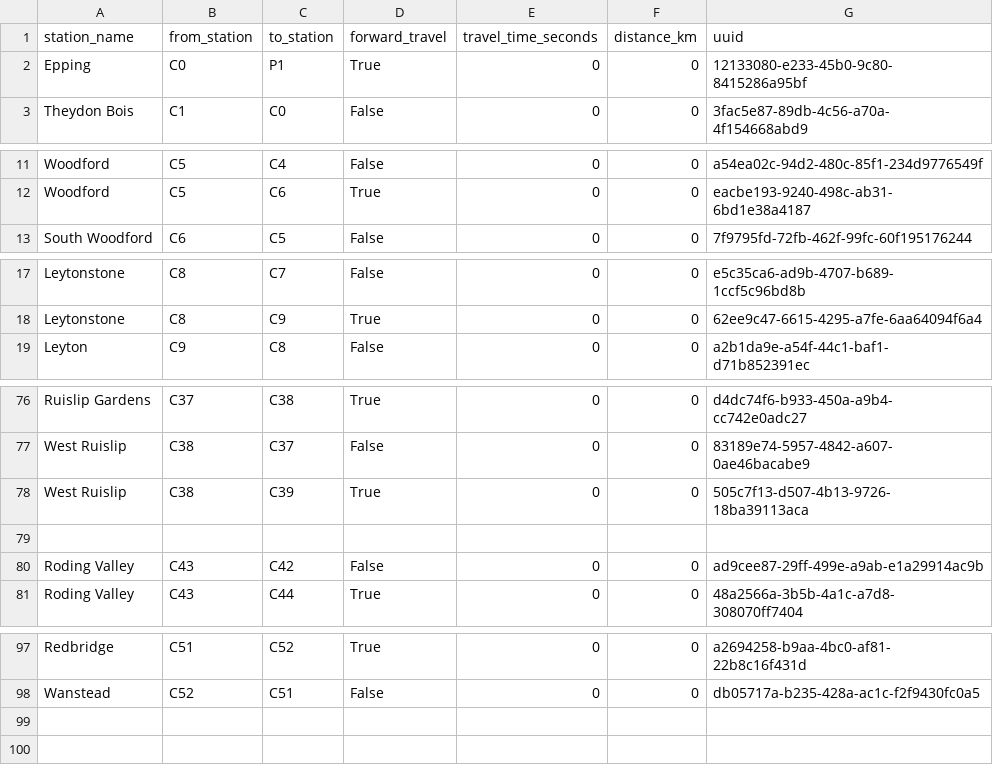
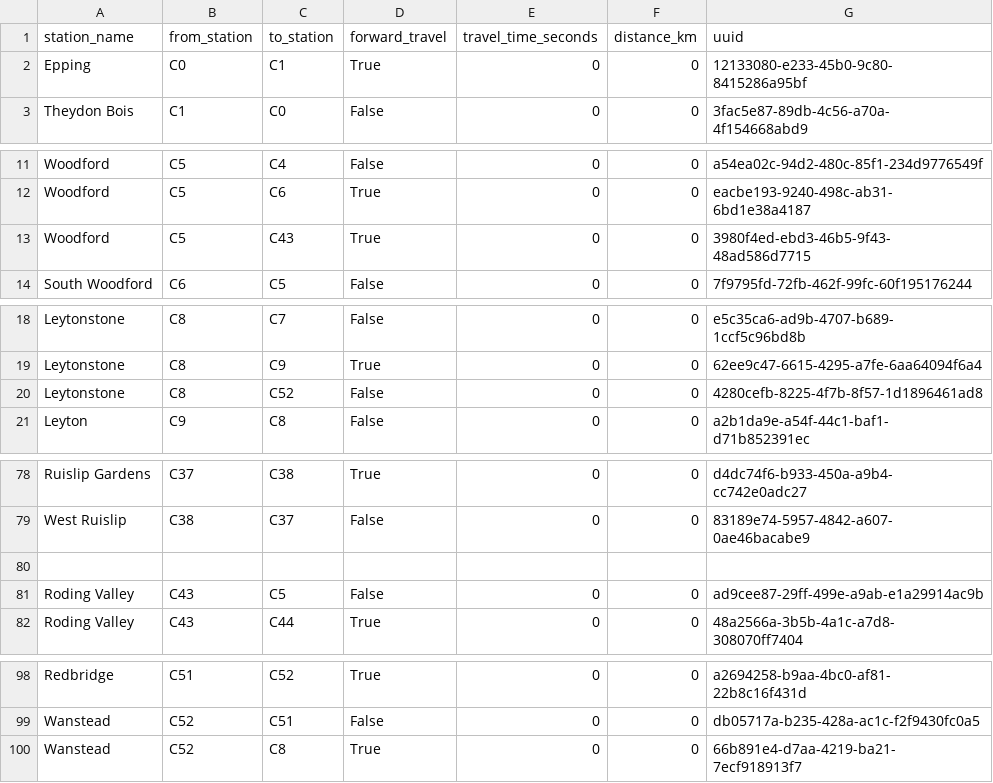
Before and after one commit to whwatkinson/mind_the_gap, a CSV file: data/connections/central.csv, drawn as a sheet; only a part is shown, gaps mark what is left out.

Commit message:
WORKING for the central line

```diff
--- a/data/connections/central.csv
+++ b/data/connections/central.csv
@@ -1,3 +1,3 @@
 station_name,from_station,to_station,forward_travel,travel_time_seconds,distance_km,uuid
-Epping,C0,P1,True,0,0,12133080-e233-45b0-9c80-8415286a95bf
+Epping,C0,C1,True,0,0,12133080-e233-45b0-9c80-8415286a95bf
 Theydon Bois,C1,C0,False,0,0,3fac5e87-89db-4c56-a70a-4f154668abd9
@@ -12,2 +12,3 @@ Woodford,C5,C4,False,0,0,a54ea02c-94d2-480c-85f1-234d9776549f
 Woodford,C5,C6,True,0,0,eacbe193-9240-498c-ab31-6bd1e38a4187
+Woodford,C5,C43,True,0,0,3980f4ed-ebd3-46b5-9f43-48ad586d7715
 South Woodford,C6,C5,False,0,0,7f9795fd-72fb-462f-99fc-60f195176244
@@ -18,2 +19,3 @@ Leytonstone,C8,C7,False,0,0,e5c35ca6-ad9b-4707-b689-1ccf5c96bd8b
 Leytonstone,C8,C9,True,0,0,62ee9c47-6615-4295-a7fe-6aa64094f6a4
+Leytonstone,C8,C52,False,0,0,4280cefb-8225-4f7b-8f57-1d1896461ad8
 Leyton,C9,C8,False,0,0,a2b1da9e-a54f-44c1-baf1-d71b852391ec
@@ -77,5 +79,4 @@ Ruislip Gardens,C37,C38,True,0,0,d4dc74f6-b933-450a-a9b4-cc742e0adc27
 West Ruislip,C38,C37,False,0,0,83189e74-5957-4842-a607-0ae46bacabe9
-West Ruislip,C38,C39,True,0,0,505c7f13-d507-4b13-9726-18ba39113aca
 
-Roding Valley,C43,C42,False,0,0,ad9cee87-29ff-499e-a9ab-e1a29914ac9b
+Roding Valley,C43,C5,False,0,0,ad9cee87-29ff-499e-a9ab-e1a29914ac9b
 Roding Valley,C43,C44,True,0,0,48a2566a-3b5b-4a1c-a7d8-308070ff7404
@@ -98 +99,2 @@ Redbridge,C51,C52,True,0,0,a2694258-b9aa-4bc0-af81-22b8c16f431d
 Wanstead,C52,C51,False,0,0,db05717a-b235-428a-ac1c-f2f9430fc0a5
+Wanstead,C52,C8,True,0,0,66b891e4-d7aa-4219-ba21-7ecf918913f7
```
Also changed, not shown: data/stations/central.csv, 2 other files.
